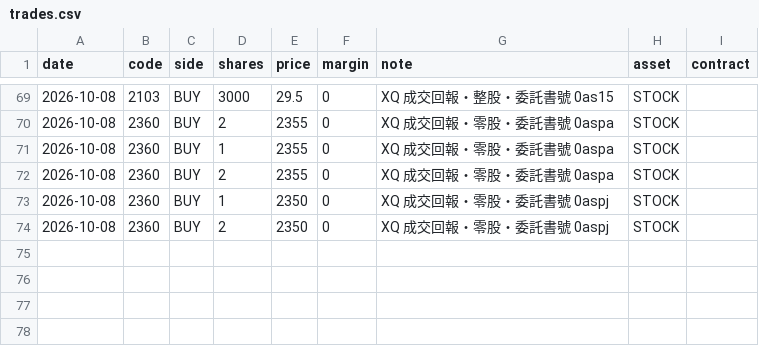
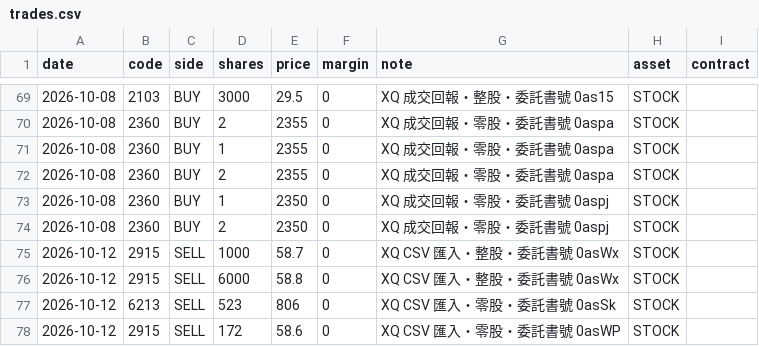
Before and after one commit to ZHANGFU-XIANG/xq, a CSV file: data/trades.csv, drawn as a sheet; only a part is shown, gaps mark what is left out.

Commit message:
manual trade edit: 匯入 4 筆（2026-10-12 賣出 2915 1000 股 @ 58.7、2026-10-12 賣出 2915 6000 股 @ 58.8、2026-10-12 賣出 6213 523 股 @ 806 等）

```diff
--- a/data/trades.csv
+++ b/data/trades.csv
@@ -74 +74,5 @@ date,code,side,shares,price,margin,note,asset,contract
 2026-10-08,2360,BUY,2,2350,0,XQ 成交回報・零股・委託書號 0aspj,STOCK,
+2026-10-12,2915,SELL,1000,58.7,0,XQ CSV 匯入・整股・委託書號 0asWx,STOCK,
+2026-10-12,2915,SELL,6000,58.8,0,XQ CSV 匯入・整股・委託書號 0asWx,STOCK,
+2026-10-12,6213,SELL,523,806,0,XQ CSV 匯入・零股・委託書號 0asSk,STOCK,
+2026-10-12,2915,SELL,172,58.6,0,XQ CSV 匯入・零股・委託書號 0asWP,STOCK,
```
